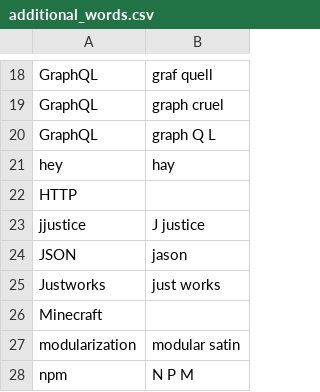
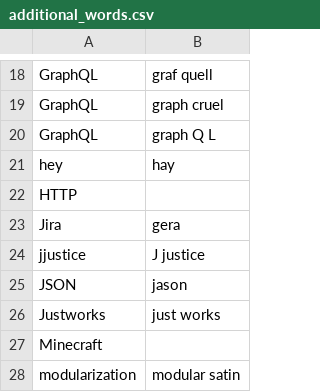
Before and after one commit to CodingItWrong/knausj_talon_userconfig, a CSV file: settings/additional_words.csv, drawn as a sheet; only a part is shown, gaps mark what is left out; the shorter side is filled out with more unchanged rows.

Commit message:
Add Jira D-:

```diff
--- a/settings/additional_words.csv
+++ b/settings/additional_words.csv
@@ -22,2 +22,3 @@ hey,hay
 HTTP
+Jira,gera
 jjustice,J justice
```
